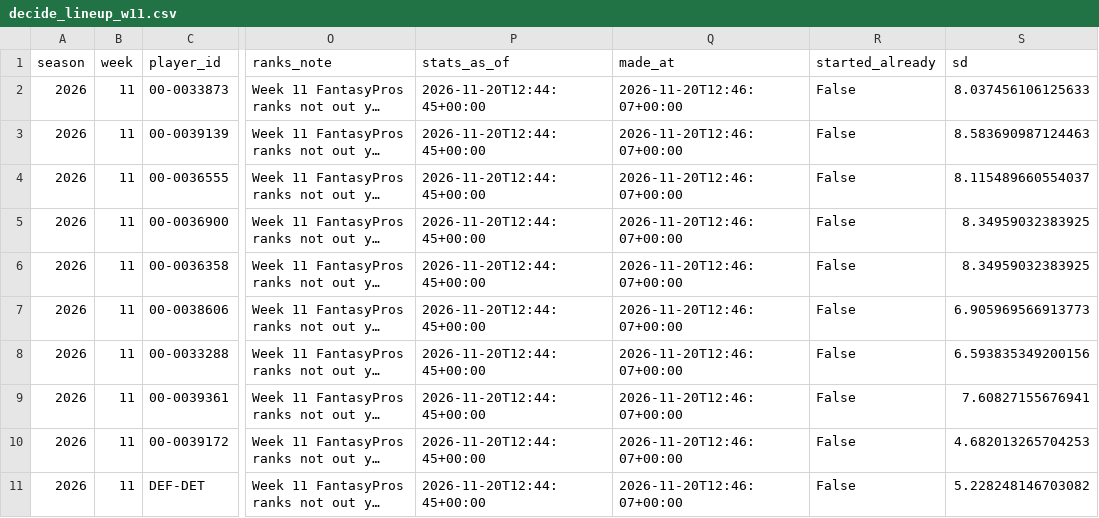
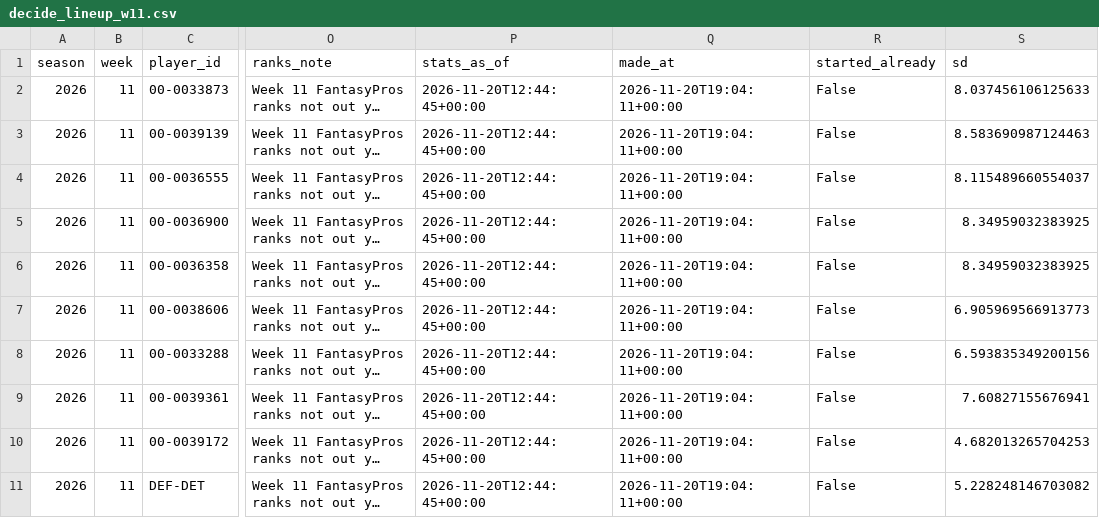
Before and after one commit to jdant19/dynasty-front-office, a CSV file: data/processed/decide_lineup_w11.csv, drawn as a sheet; only a part is shown, gaps mark what is left out; long unchanged cells end in …; the diff names each change by its address in the sheet, - before the commit and + after, or states it on an @@ line.

```diff
--- a/data/processed/decide_lineup_w11.csv
+++ b/data/processed/decide_lineup_w11.csv
-Q2:Q11 (made_at): 2026-11-20T12:46:07+00:00
+Q2:Q11 (made_at): 2026-11-20T19:04:11+00:00
```
Also changed, not shown: data/processed/decide_deadline_targets.csv, data/processed/decide_waivers_w11.csv, 16 other files.
